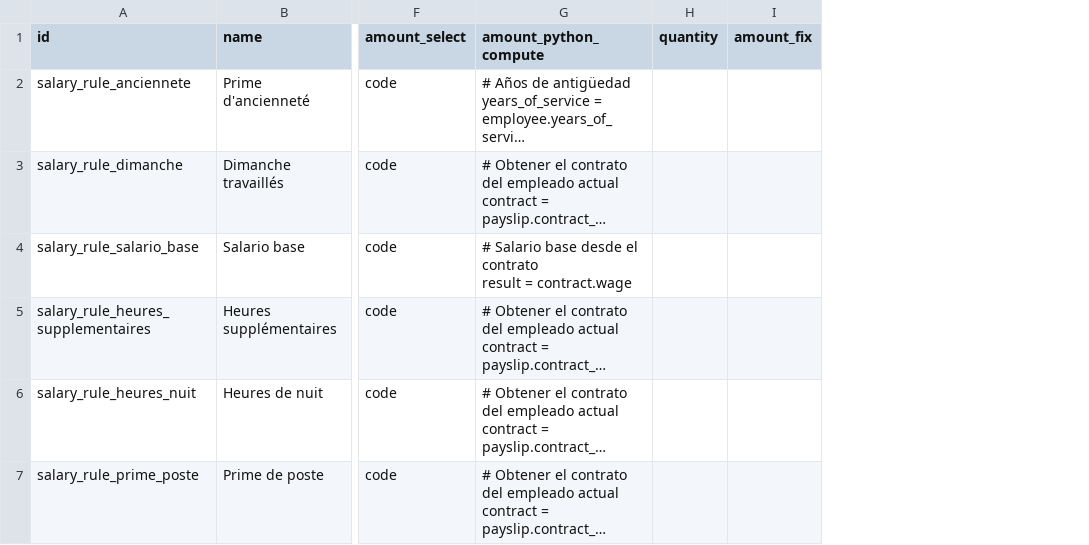
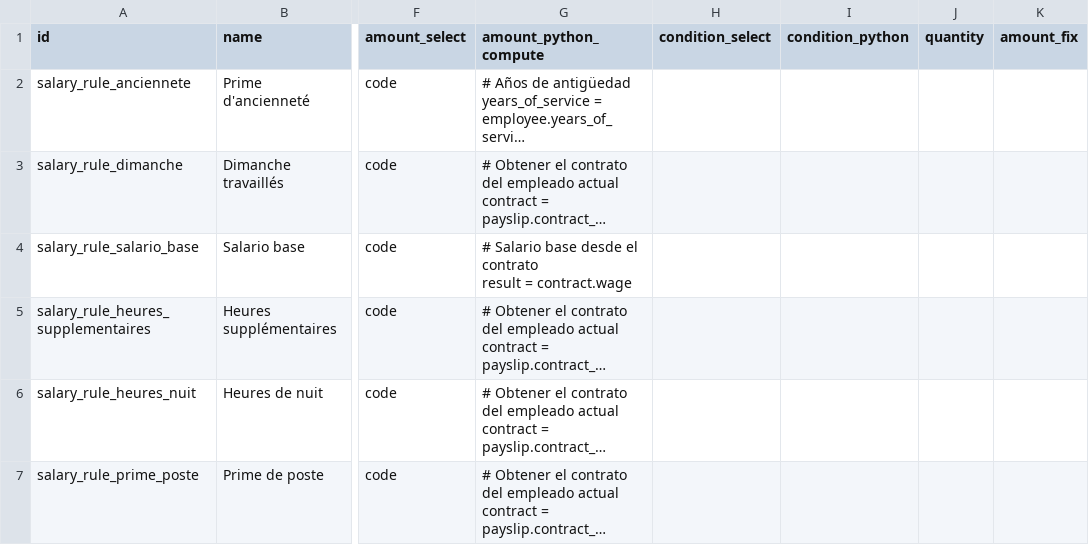
Before and after one commit to fcanomar/adc_nominas, a CSV file: data/hr.salary.rule.csv, drawn as a sheet; only a part is shown, gaps mark what is left out; long unchanged cells end in …; the diff covers the shown part only; the diff names each change by its address in the sheet, - before the commit and + after, or states it on an @@ line.

Commit message:
salary rules and inputs programatically

```diff
--- a/data/hr.salary.rule.csv
+++ b/data/hr.salary.rule.csv
+column H (condition_select), empty
+column I (condition_python), empty
```
Also changed, not shown: 2 edited cells elsewhere in this file, 1 other file.
